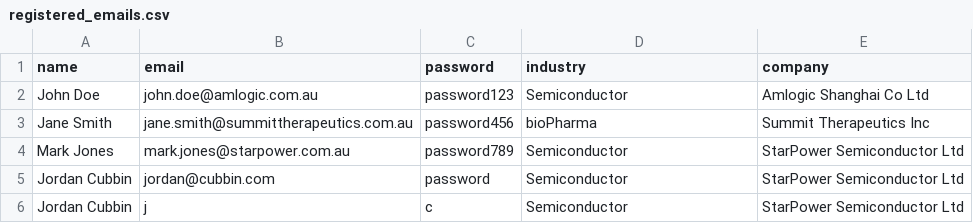
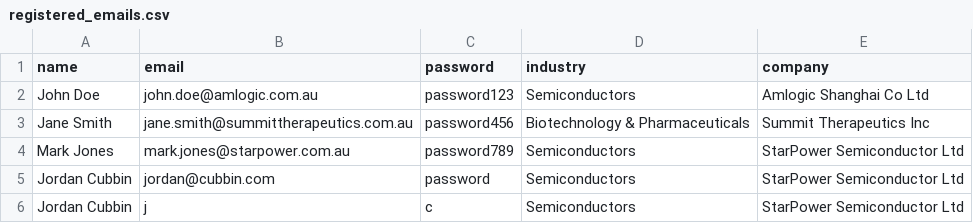
Before and after one commit to Sujan2023-AI/ESG_Analytical_Platform, a CSV file: backend/data/registered_emails.csv, drawn as a sheet.

```diff
--- a/backend/data/registered_emails.csv
+++ b/backend/data/registered_emails.csv
@@ -1,6 +1,6 @@
 name,email,password,industry,company
-John Doe,john.doe@amlogic.com.au,password123,Semiconductor,Amlogic Shanghai Co Ltd
-Jane Smith,jane.smith@summittherapeutics.com.au,password456,bioPharma,Summit Therapeutics Inc
-Mark Jones,mark.jones@starpower.com.au,password789,Semiconductor,StarPower Semiconductor Ltd
-Jordan Cubbin,jordan@cubbin.com,password,Semiconductor,StarPower Semiconductor Ltd
-Jordan Cubbin,j,c,Semiconductor,StarPower Semiconductor Ltd
+John Doe,john.doe@amlogic.com.au,password123,Semiconductors,Amlogic Shanghai Co Ltd
+Jane Smith,jane.smith@summittherapeutics.com.au,password456,Biotechnology & Pharmaceuticals,Summit Therapeutics Inc
+Mark Jones,mark.jones@starpower.com.au,password789,Semiconductors,StarPower Semiconductor Ltd
+Jordan Cubbin,jordan@cubbin.com,password,Semiconductors,StarPower Semiconductor Ltd
+Jordan Cubbin,j,c,Semiconductors,StarPower Semiconductor Ltd
```
Also changed, not shown: 2 other files.
